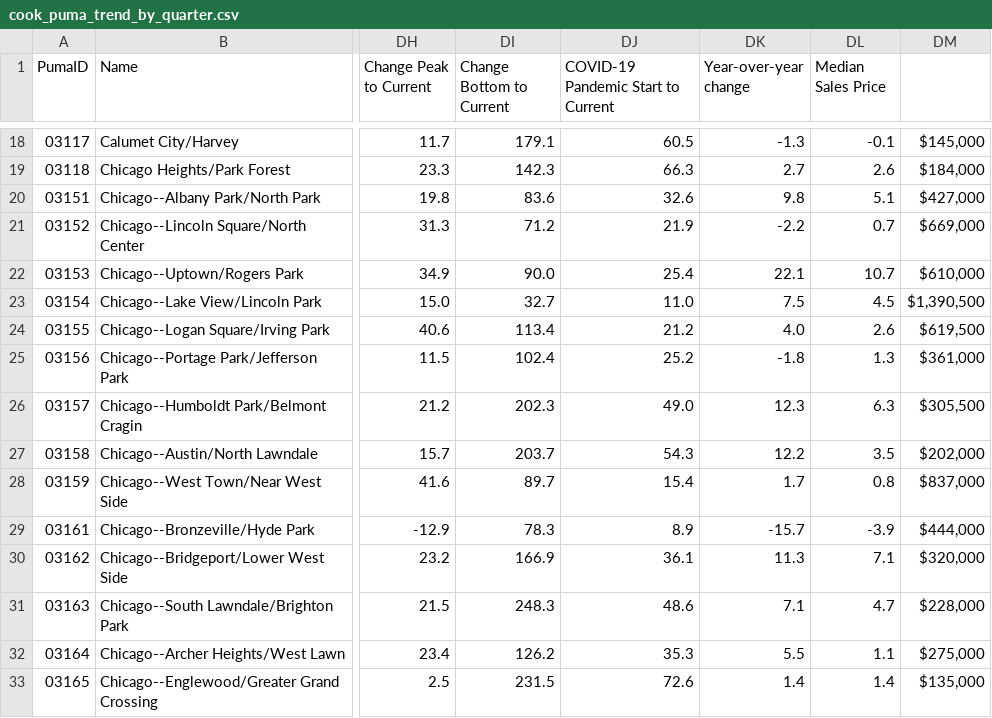
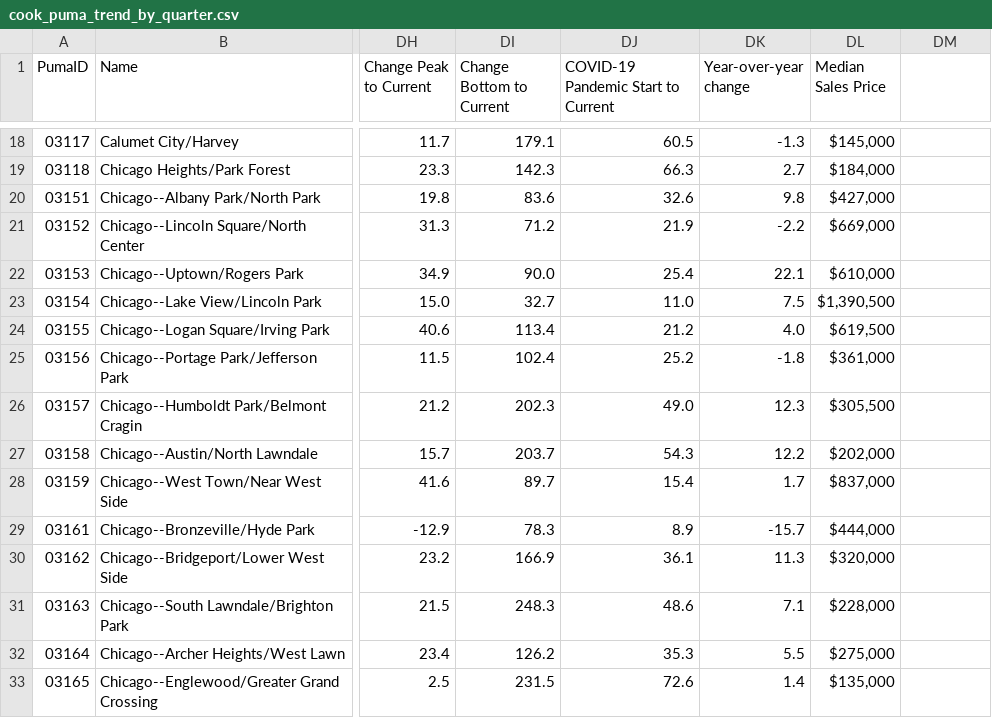
Before and after one commit to datamade/ihs-price-index, a CSV file: data/cook_puma_trend_by_quarter.csv, drawn as a sheet; only a part is shown, gaps mark what is left out; the diff covers the shown part only; the diff names each change by its address in the sheet, - before the commit and + after, or states it on an @@ line.

```diff
--- a/data/cook_puma_trend_by_quarter.csv
+++ b/data/cook_puma_trend_by_quarter.csv
-DL18 (Median Sales Price): -0.1
+DL18 (Median Sales Price): $145,000
-DM18: $145,000
+DM18: (empty)
-DL19 (Median Sales Price): 2.6
+DL19 (Median Sales Price): $184,000
-DM19: $184,000
+DM19: (empty)
-DL20 (Median Sales Price): 5.1
+DL20 (Median Sales Price): $427,000
-DM20: $427,000
+DM20: (empty)
-DL21 (Median Sales Price): 0.7
+DL21 (Median Sales Price): $669,000
-DM21: $669,000
+DM21: (empty)
-DL22 (Median Sales Price): 10.7
+DL22 (Median Sales Price): $610,000
-DM22: $610,000
+DM22: (empty)
-DL23 (Median Sales Price): 4.5
+DL23 (Median Sales Price): $1,390,500
-DM23: $1,390,500
+DM23: (empty)
-DL24 (Median Sales Price): 2.6
+DL24 (Median Sales Price): $619,500
-DM24: $619,500
+DM24: (empty)
-DL25 (Median Sales Price): 1.3
+DL25 (Median Sales Price): $361,000
-DM25: $361,000
+DM25: (empty)
-DL26 (Median Sales Price): 6.3
+DL26 (Median Sales Price): $305,500
-DM26: $305,500
+DM26: (empty)
-DL27 (Median Sales Price): 3.5
+DL27 (Median Sales Price): $202,000
-DM27: $202,000
+DM27: (empty)
-DL28 (Median Sales Price): 0.8
+DL28 (Median Sales Price): $837,000
-DM28: $837,000
+DM28: (empty)
-DL29 (Median Sales Price): -3.9
+DL29 (Median Sales Price): $444,000
-DM29: $444,000
+DM29: (empty)
-DL30 (Median Sales Price): 7.1
+DL30 (Median Sales Price): $320,000
-DM30: $320,000
+DM30: (empty)
-DL31 (Median Sales Price): 4.7
+DL31 (Median Sales Price): $228,000
-DM31: $228,000
+DM31: (empty)
-DL32 (Median Sales Price): 1.1
+DL32 (Median Sales Price): $275,000
-DM32: $275,000
+DM32: (empty)
-DL33 (Median Sales Price): 1.4
+DL33 (Median Sales Price): $135,000
-DM33: $135,000
+DM33: (empty)
```
Also changed, not shown: 38 edited cells elsewhere in this file, data/2023_q4_price_index_summary.csv, 14 other files.
